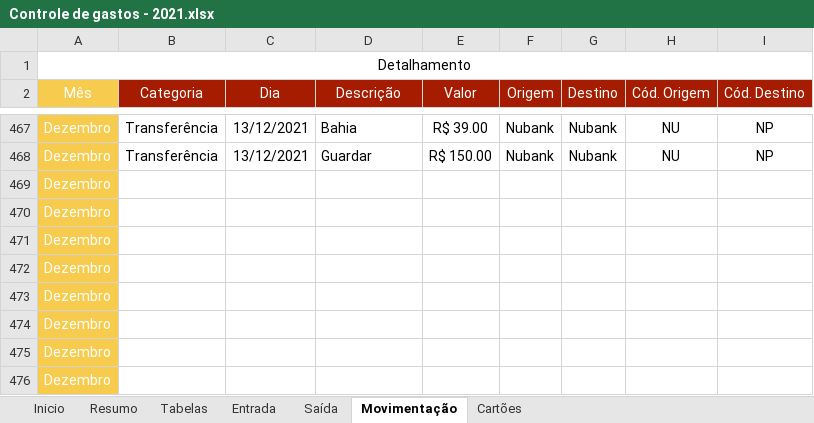
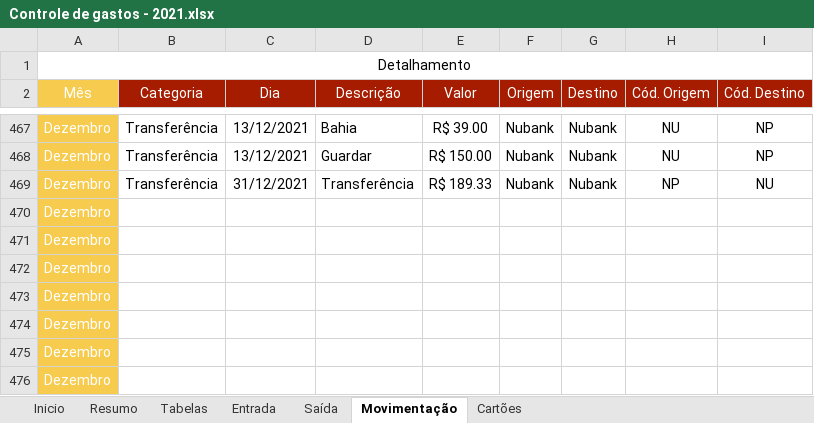
Before and after one commit to bombermal/Personal_Proj_Home_Data_Architecture, an Excel workbook: Pipeline/Data_preparation/Source_data/Controle de gastos - 2021.xlsx, sheet Movimentação, drawn as a sheet; only a part is shown, gaps mark what is left out; values as stored, in another font and other column widths than the file's, no borders; charts and pictures and table styles not drawn; removed rows and columns are numbered as before the commit, all else as after; the diff names each change by its address in the sheet, - before the commit and + after, or states it on an @@ line.

```diff
--- a/Pipeline/Data_preparation/Source_data/Controle de gastos - 2021.xlsx (sheet Movimentação)
+++ b/Pipeline/Data_preparation/Source_data/Controle de gastos - 2021.xlsx (sheet Movimentação)
-row 469: Dezembro
+row 469: Dezembro | Transferência | 31/12/2021 | Transferência | R$ 189.33 | Nubank | Nubank | NP | NU
```
Also changed, not shown: sheet Resumo, sheet Entrada, sheet Inicio, sheet Tabelas, sheet Saída, formulas that keep their value, charts or pictures, Pipeline/Data_preparation/Source_data/Controle de gastos - 2020.xlsx, Pipeline/Data_preparation/Source_data/Controle de gastos - 2022.xlsx.
